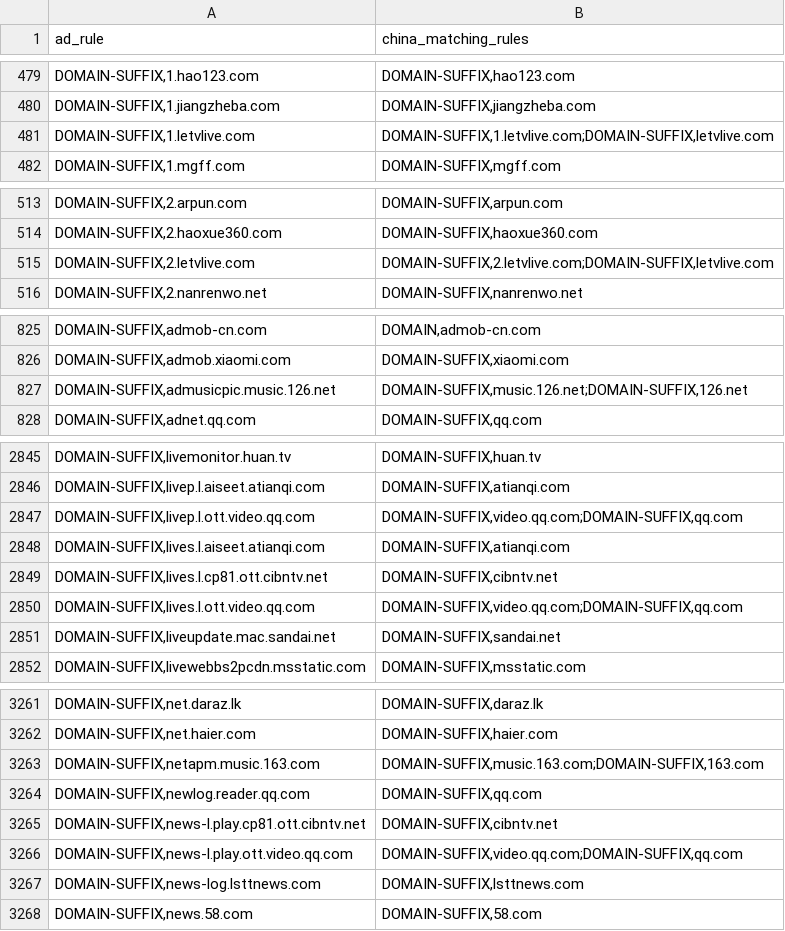
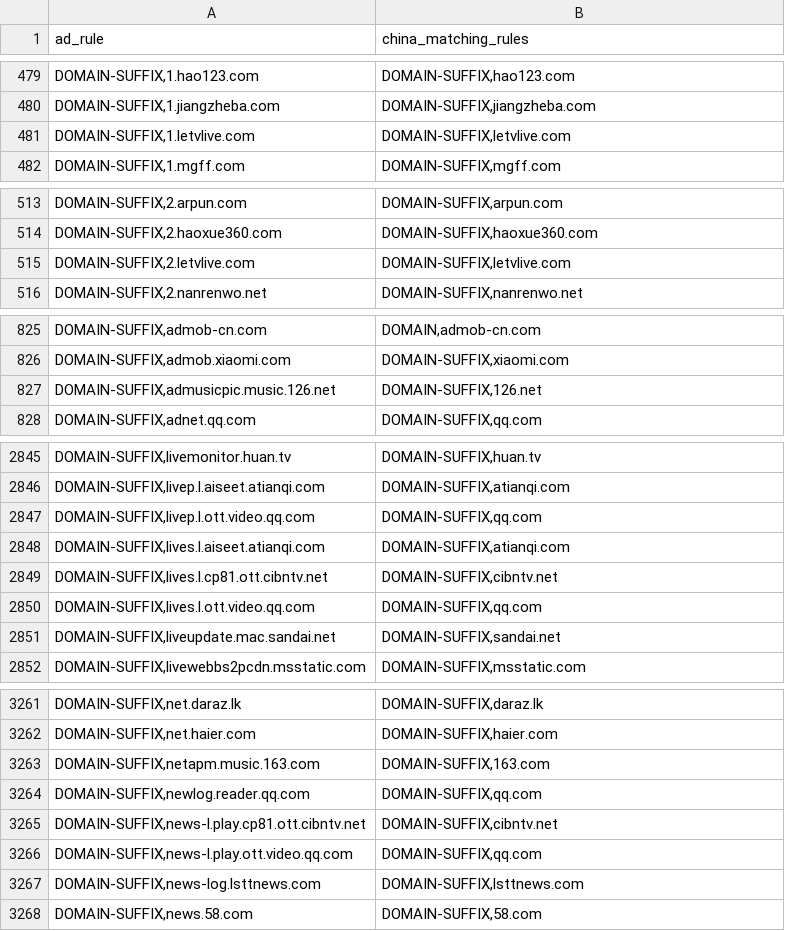
Before and after one commit to master-zen/Net-Link, a CSV file: data/reports/rule_coverage_overlaps.csv, drawn as a sheet; only a part is shown, gaps mark what is left out; the diff covers the shown part only.

```diff
--- a/data/reports/rule_coverage_overlaps.csv
+++ b/data/reports/rule_coverage_overlaps.csv
@@ -480,3 +480,3 @@ ad_rule,china_matching_rules
 "DOMAIN-SUFFIX,1.jiangzheba.com","DOMAIN-SUFFIX,jiangzheba.com"
-"DOMAIN-SUFFIX,1.letvlive.com","DOMAIN-SUFFIX,1.letvlive.com;DOMAIN-SUFFIX,letvlive.com"
+"DOMAIN-SUFFIX,1.letvlive.com","DOMAIN-SUFFIX,letvlive.com"
 "DOMAIN-SUFFIX,1.mgff.com","DOMAIN-SUFFIX,mgff.com"
@@ -514,3 +514,3 @@ ad_rule,china_matching_rules
 "DOMAIN-SUFFIX,2.haoxue360.com","DOMAIN-SUFFIX,haoxue360.com"
-"DOMAIN-SUFFIX,2.letvlive.com","DOMAIN-SUFFIX,2.letvlive.com;DOMAIN-SUFFIX,letvlive.com"
+"DOMAIN-SUFFIX,2.letvlive.com","DOMAIN-SUFFIX,letvlive.com"
 "DOMAIN-SUFFIX,2.nanrenwo.net","DOMAIN-SUFFIX,nanrenwo.net"
@@ -826,3 +826,3 @@ ad_rule,china_matching_rules
 "DOMAIN-SUFFIX,admob.xiaomi.com","DOMAIN-SUFFIX,xiaomi.com"
-"DOMAIN-SUFFIX,admusicpic.music.126.net","DOMAIN-SUFFIX,music.126.net;DOMAIN-SUFFIX,126.net"
+"DOMAIN-SUFFIX,admusicpic.music.126.net","DOMAIN-SUFFIX,126.net"
 "DOMAIN-SUFFIX,adnet.qq.com","DOMAIN-SUFFIX,qq.com"
@@ -2846,6 +2846,6 @@ ad_rule,china_matching_rules
 "DOMAIN-SUFFIX,livep.l.aiseet.atianqi.com","DOMAIN-SUFFIX,atianqi.com"
-"DOMAIN-SUFFIX,livep.l.ott.video.qq.com","DOMAIN-SUFFIX,video.qq.com;DOMAIN-SUFFIX,qq.com"
+"DOMAIN-SUFFIX,livep.l.ott.video.qq.com","DOMAIN-SUFFIX,qq.com"
 "DOMAIN-SUFFIX,lives.l.aiseet.atianqi.com","DOMAIN-SUFFIX,atianqi.com"
 "DOMAIN-SUFFIX,lives.l.cp81.ott.cibntv.net","DOMAIN-SUFFIX,cibntv.net"
-"DOMAIN-SUFFIX,lives.l.ott.video.qq.com","DOMAIN-SUFFIX,video.qq.com;DOMAIN-SUFFIX,qq.com"
+"DOMAIN-SUFFIX,lives.l.ott.video.qq.com","DOMAIN-SUFFIX,qq.com"
 "DOMAIN-SUFFIX,liveupdate.mac.sandai.net","DOMAIN-SUFFIX,sandai.net"
@@ -3262,6 +3262,6 @@ ad_rule,china_matching_rules
 "DOMAIN-SUFFIX,net.haier.com","DOMAIN-SUFFIX,haier.com"
-"DOMAIN-SUFFIX,netapm.music.163.com","DOMAIN-SUFFIX,music.163.com;DOMAIN-SUFFIX,163.com"
+"DOMAIN-SUFFIX,netapm.music.163.com","DOMAIN-SUFFIX,163.com"
 "DOMAIN-SUFFIX,newlog.reader.qq.com","DOMAIN-SUFFIX,qq.com"
 "DOMAIN-SUFFIX,news-l.play.cp81.ott.cibntv.net","DOMAIN-SUFFIX,cibntv.net"
-"DOMAIN-SUFFIX,news-l.play.ott.video.qq.com","DOMAIN-SUFFIX,video.qq.com;DOMAIN-SUFFIX,qq.com"
+"DOMAIN-SUFFIX,news-l.play.ott.video.qq.com","DOMAIN-SUFFIX,qq.com"
 "DOMAIN-SUFFIX,news-log.lsttnews.com","DOMAIN-SUFFIX,lsttnews.com"
```
Also changed, not shown: 40 edited cells elsewhere in this file, 6 other files.
